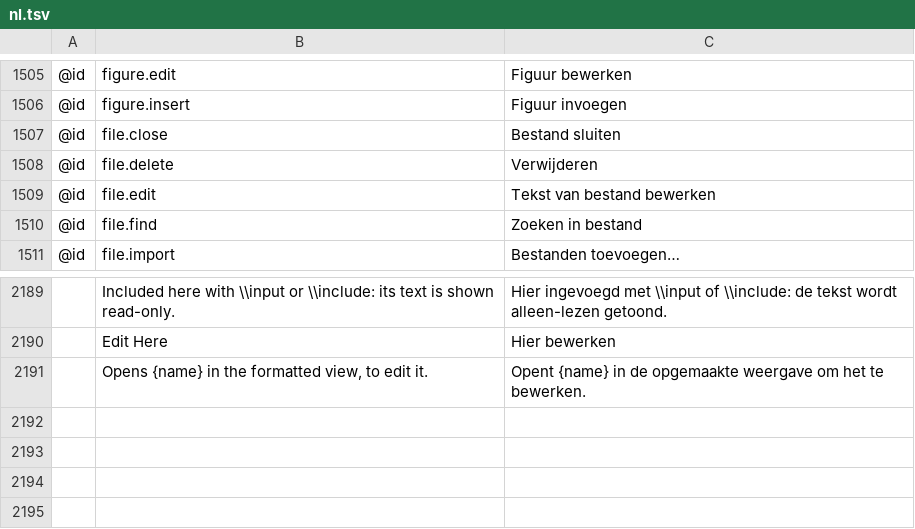
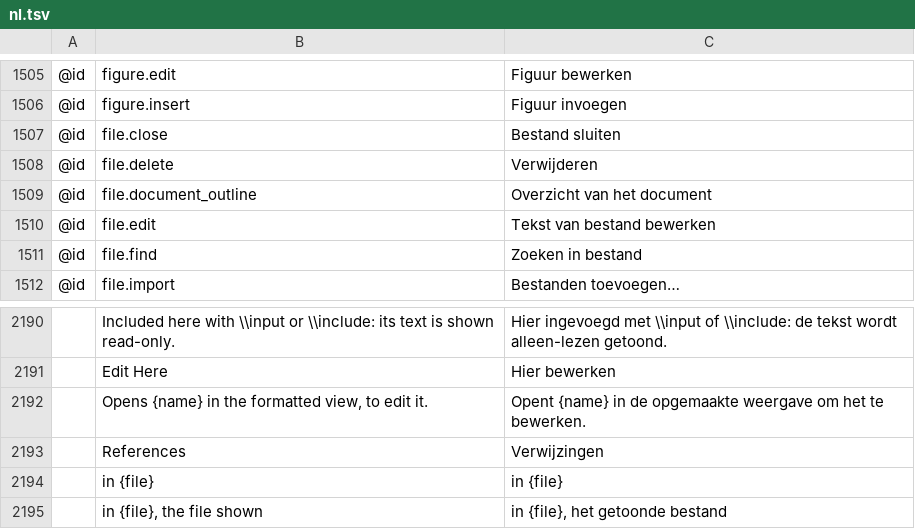
Before and after one commit to skadge/texcraft, a TSV file: i18n/nl.tsv, drawn as a sheet; only a part is shown, gaps mark what is left out; the diff names each change by its address in the sheet, - before the commit and + after, or states it on an @@ line.

```diff
--- a/i18n/nl.tsv
+++ b/i18n/nl.tsv
+row 1509: @id | file.document_outline | Overzicht van het document
+row 2193:  | References | Verwijzingen
+row 2194:  | in {file} | in {file}
+row 2195:  | in {file}, the file shown | in {file}, het getoonde bestand
```
Also changed, not shown: i18n/de.tsv, i18n/es.tsv, 6 other files.
